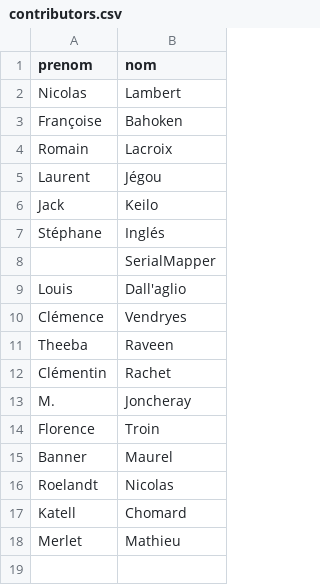
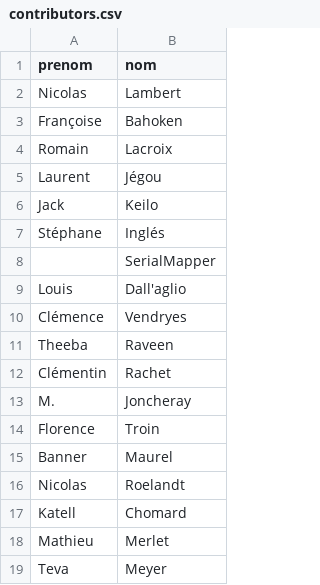
Before and after one commit to neocarto/mapquote, a CSV file: data/contributors.csv, drawn as a sheet; removed rows and columns are numbered as before the commit, all else as after; the diff names each change by its address in the sheet, - before the commit and + after, or states it on an @@ line.

```diff
--- a/data/contributors.csv
+++ b/data/contributors.csv
-row 16: Roelandt | Nicolas
+row 16: Nicolas | Roelandt
-row 18: Merlet | Mathieu
+row 18: Mathieu | Merlet
+row 19: Teva | Meyer
```
Also changed, not shown: data/authors.csv, data/quotes.csv, 3 other files.
